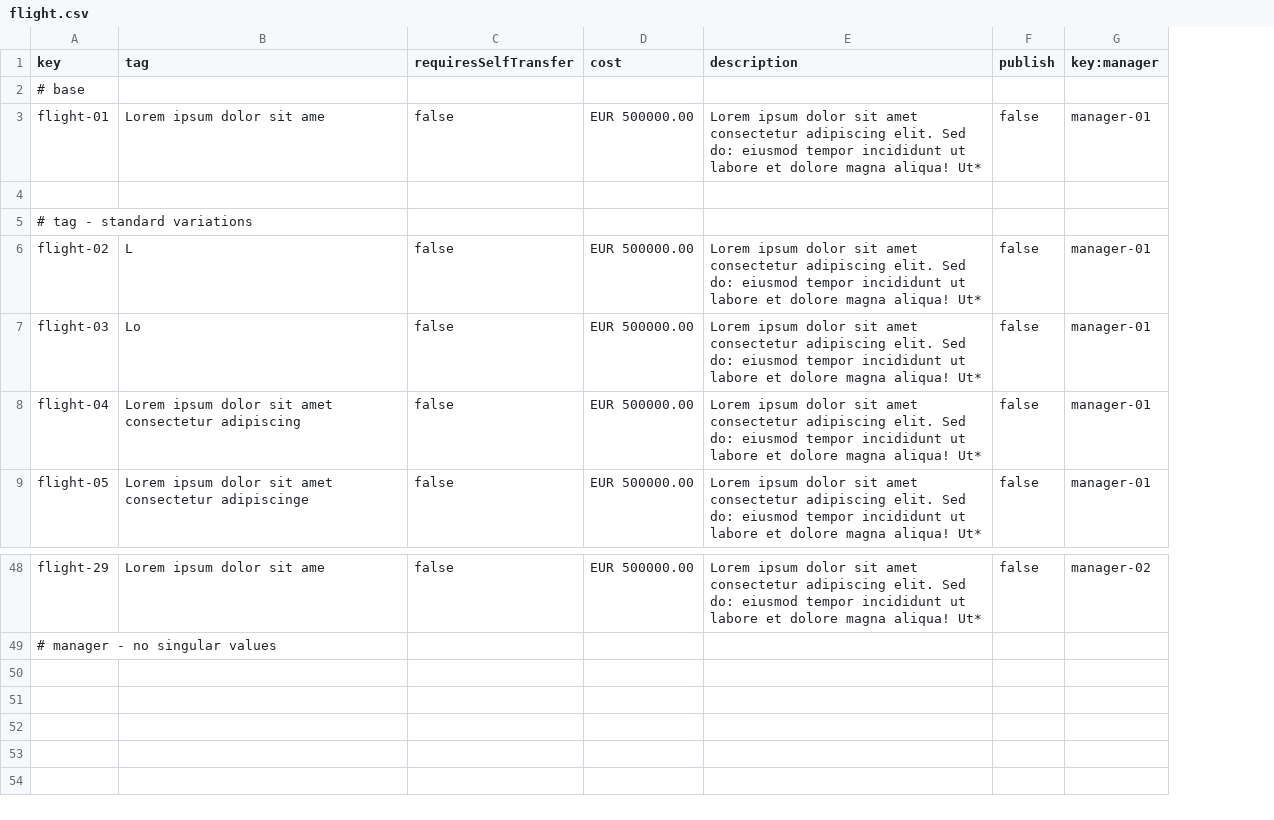
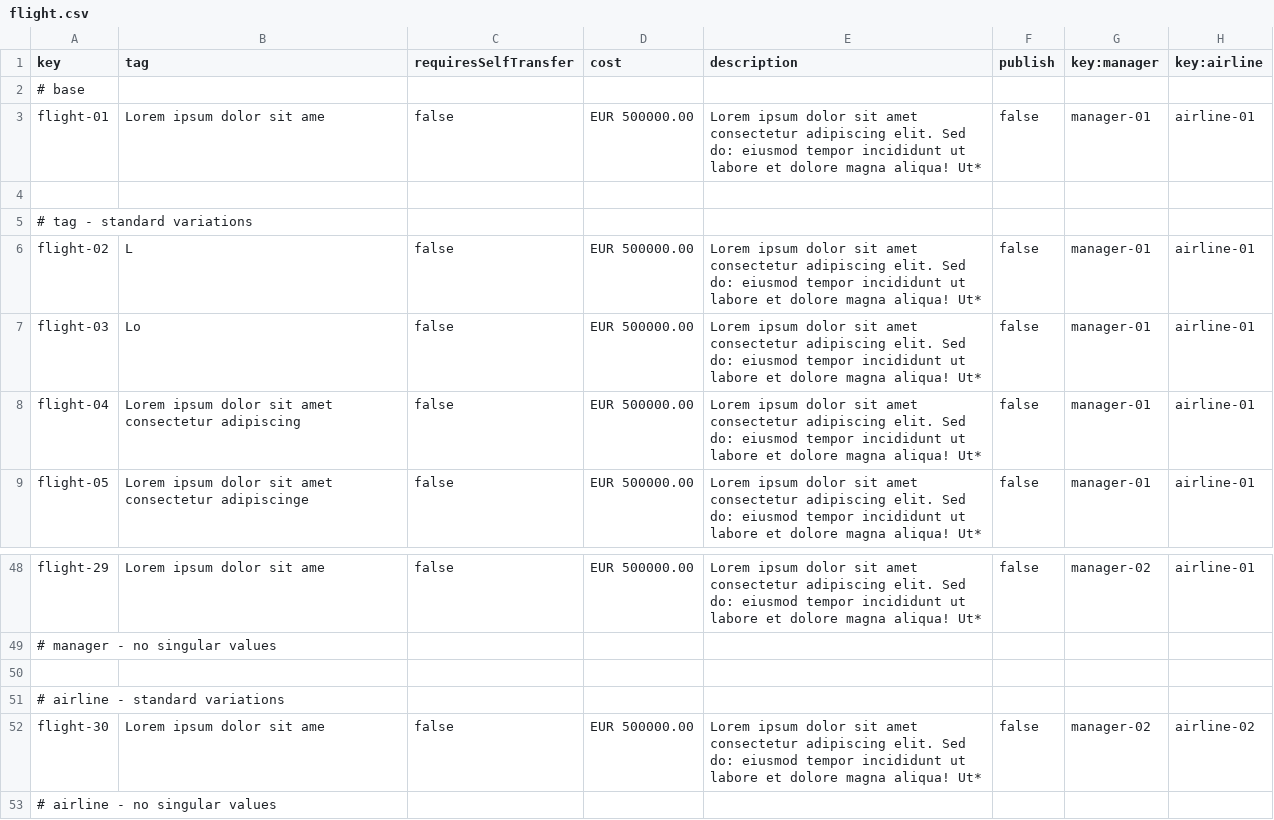
Before and after one commit to javsorbla/Acme-ANS-D03, a CSV file: src/main/resources/WEB-INF/data/sample/flight.csv, drawn as a sheet; only a part is shown, gaps mark what is left out; the diff names each change by its address in the sheet, - before the commit and + after, or states it on an @@ line.

```diff
--- a/src/main/resources/WEB-INF/data/sample/flight.csv
+++ b/src/main/resources/WEB-INF/data/sample/flight.csv
+column H (key:airline), rows 3-9: airline-01 |  |  | airline-01 | airline-01 | airline-01 | airline-01; row 48: airline-01
+row 50: (empty)
+row 51: # airline - standard variations
+row 52: flight-30 | Lorem ipsum dolor sit ame | false | EUR 500000.00 | Lorem ipsum dolor sit amet consectetur adipiscing elit. Sed do: eiusmod tempor incididunt ut labore et dolore magna aliqua! Ut* | false | manager-02 | airline-02
+row 53: # airline - no singular values
```
Also changed, not shown: 16 other files.
